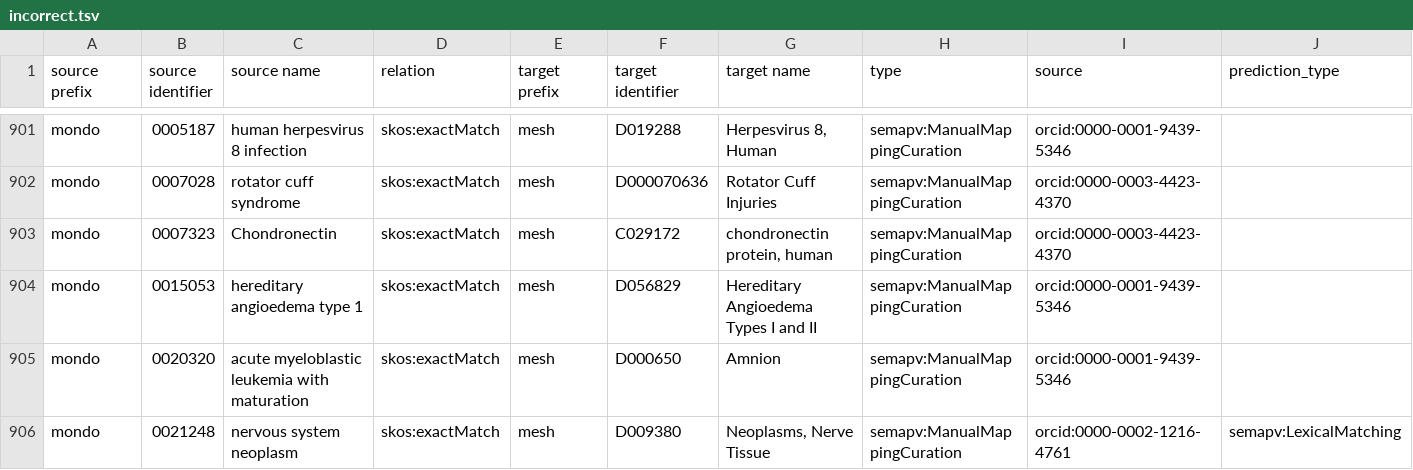
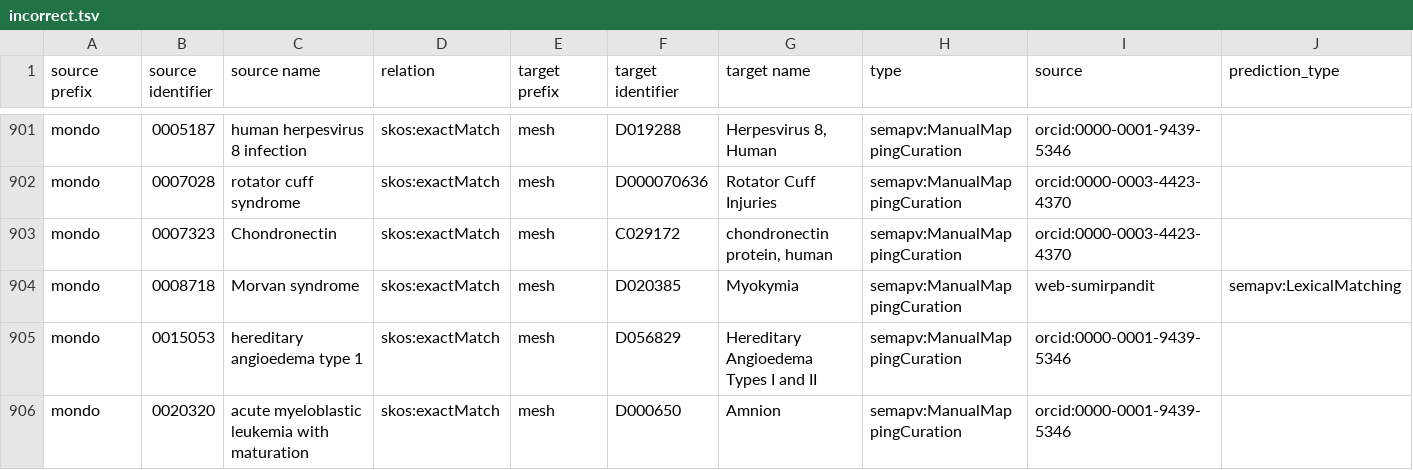
Before and after one commit to biopragmatics/biomappings, a TSV file: src/biomappings/resources/incorrect.tsv, drawn as a sheet; only a part is shown, gaps mark what is left out; the shorter side is filled out with more unchanged rows; rows hold the shown columns only; the diff names each change by its address in the sheet, - before the commit and + after, or states it on an @@ line.

```diff
--- a/src/biomappings/resources/incorrect.tsv
+++ b/src/biomappings/resources/incorrect.tsv
+row 904: mondo | 0008718 | Morvan syndrome | skos:exactMatch | mesh | D020385 | Myokymia | semapv:ManualMappingCuration | web-sumirpandit | semapv:LexicalMatching
```
Also changed, not shown: src/biomappings/resources/unsure.tsv, 1 other file.
